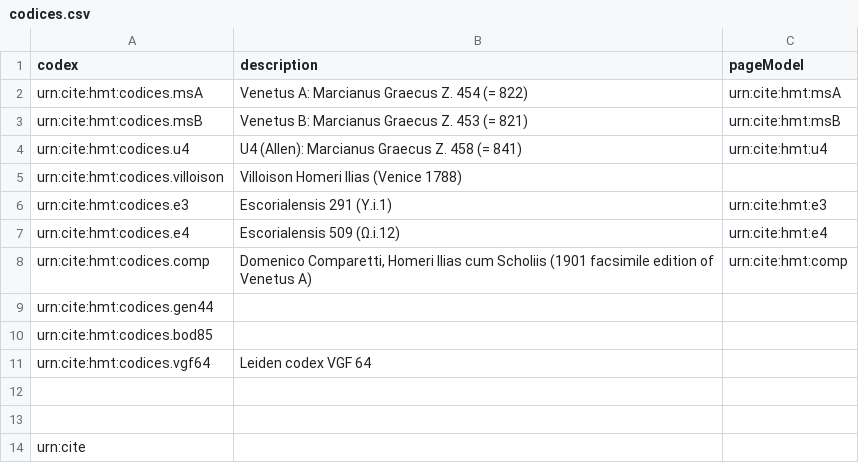
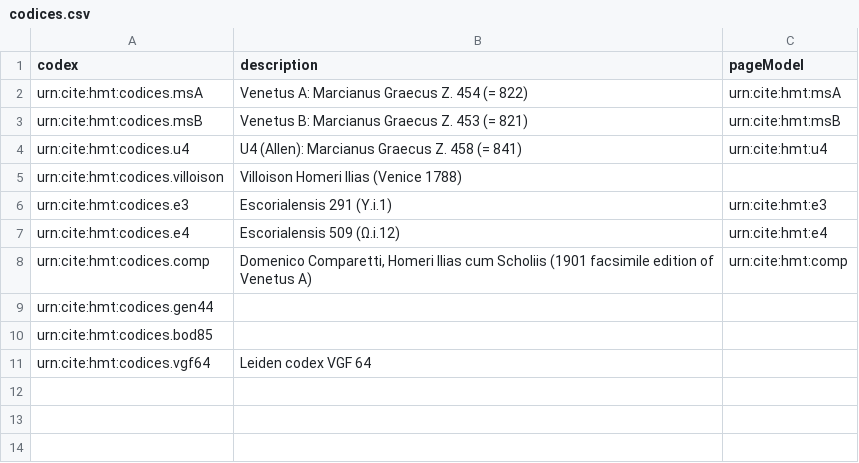
Before and after one commit to homermultitext/hmt-archive, a CSV file: cite/collections/codexModels/codices.csv, drawn as a sheet.

Commit message:
Update codices.csv

```diff
--- a/cite/collections/codexModels/codices.csv
+++ b/cite/collections/codexModels/codices.csv
@@ -11,4 +11 @@ urn:cite:hmt:codices.bod85,"",
 urn:cite:hmt:codices.vgf64,"Leiden codex VGF 64",
-
-
-urn:cite
```
